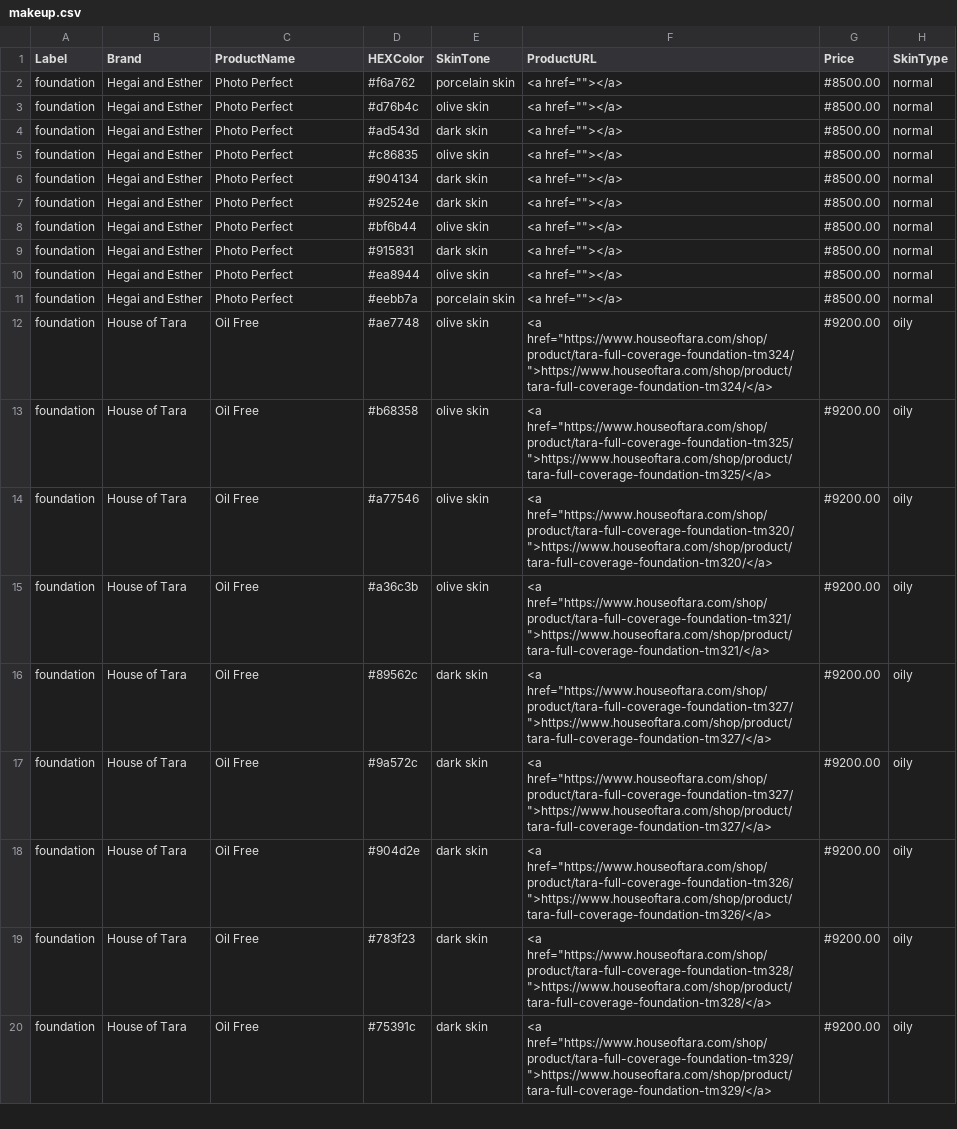
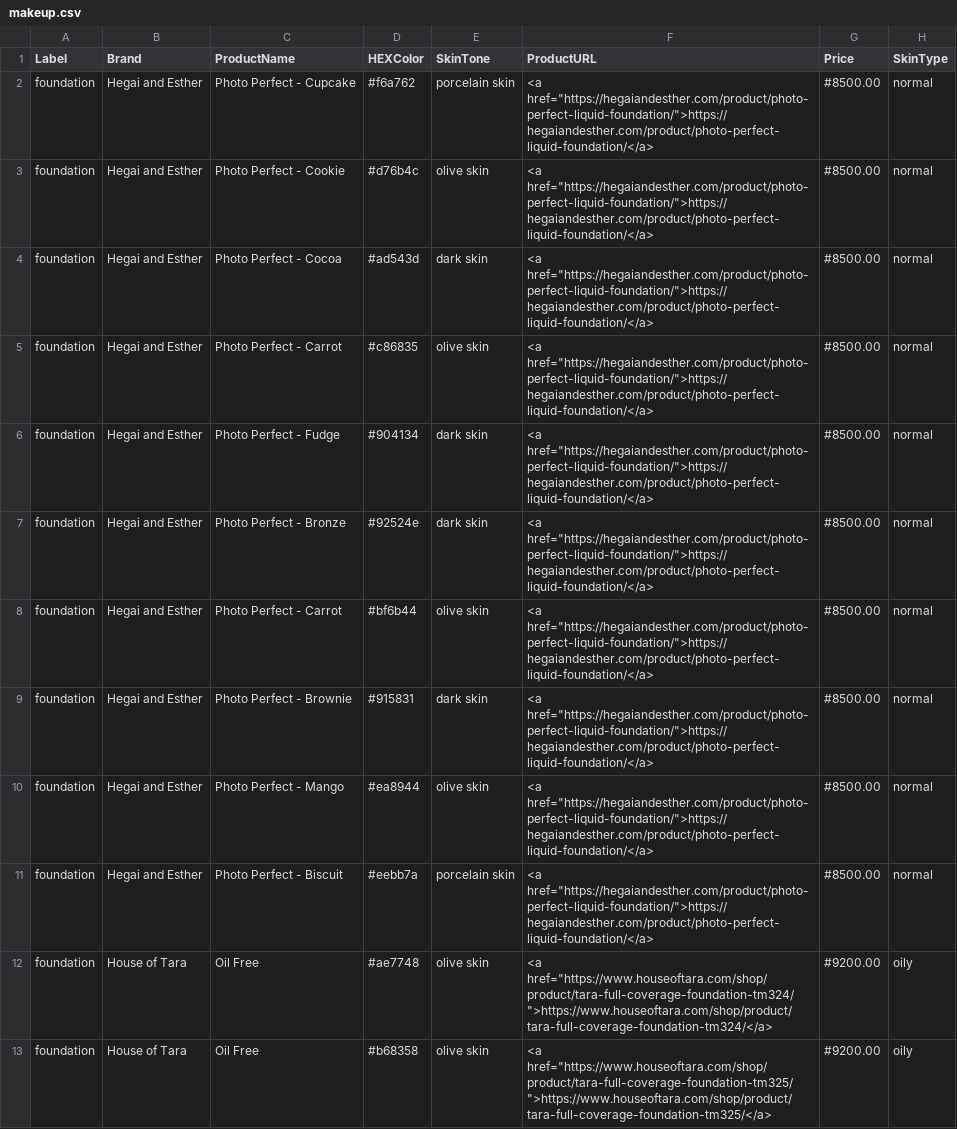
Before and after one commit to Danie-O/Final-Year-Makeup-Recommender-Project, a CSV file: content/makeup.csv, drawn as a sheet; only a part is shown; the shorter side is filled out with more unchanged rows.

Commit message:
Update product dataset

```diff
--- a/content/makeup.csv
+++ b/content/makeup.csv
@@ -1,12 +1,12 @@
 Label,Brand,ProductName,HEXColor,SkinTone,ProductURL,Price,SkinType
-foundation,Hegai and Esther,Photo Perfect,#f6a762,porcelain skin,"<a href=""""></a>",#8500.00,normal
-foundation,Hegai and Esther,Photo Perfect,#d76b4c,olive skin,"<a href=""""></a>",#8500.00,normal
-foundation,Hegai and Esther,Photo Perfect,#ad543d,dark skin,"<a href=""""></a>",#8500.00,normal
-foundation,Hegai and Esther,Photo Perfect,#c86835,olive skin,"<a href=""""></a>",#8500.00,normal
-foundation,Hegai and Esther,Photo Perfect,#904134,dark skin,"<a href=""""></a>",#8500.00,normal
-foundation,Hegai and Esther,Photo Perfect,#92524e,dark skin,"<a href=""""></a>",#8500.00,normal
-foundation,Hegai and Esther,Photo Perfect,#bf6b44,olive skin,"<a href=""""></a>",#8500.00,normal
-foundation,Hegai and Esther,Photo Perfect,#915831,dark skin,"<a href=""""></a>",#8500.00,normal
-foundation,Hegai and Esther,Photo Perfect,#ea8944,olive skin,"<a href=""""></a>",#8500.00,normal
-foundation,Hegai and Esther,Photo Perfect,#eebb7a,porcelain skin,"<a href=""""></a>",#8500.00,normal
+foundation,Hegai and Esther,Photo Perfect - Cupcake,#f6a762,porcelain skin,"<a href=""https://hegaiandesther.com/product/photo-perfect-liquid-foundation/"">https://hegaiandesther.com/product/photo-perfect-liquid-foundation/</a>",#8500.00,normal
+foundation,Hegai and Esther,Photo Perfect - Cookie,#d76b4c,olive skin,"<a href=""https://hegaiandesther.com/product/photo-perfect-liquid-foundation/"">https://hegaiandesther.com/product/photo-perfect-liquid-foundation/</a>",#8500.00,normal
+foundation,Hegai and Esther,Photo Perfect - Cocoa,#ad543d,dark skin,"<a href=""https://hegaiandesther.com/product/photo-perfect-liquid-foundation/"">https://hegaiandesther.com/product/photo-perfect-liquid-foundation/</a>",#8500.00,normal
+foundation,Hegai and Esther,Photo Perfect - Carrot,#c86835,olive skin,"<a href=""https://hegaiandesther.com/product/photo-perfect-liquid-foundation/"">https://hegaiandesther.com/product/photo-perfect-liquid-foundation/</a>",#8500.00,normal
+foundation,Hegai and Esther,Photo Perfect - Fudge,#904134,dark skin,"<a href=""https://hegaiandesther.com/product/photo-perfect-liquid-foundation/"">https://hegaiandesther.com/product/photo-perfect-liquid-foundation/</a>",#8500.00,normal
+foundation,Hegai and Esther,Photo Perfect - Bronze,#92524e,dark skin,"<a href=""https://hegaiandesther.com/product/photo-perfect-liquid-foundation/"">https://hegaiandesther.com/product/photo-perfect-liquid-foundation/</a>",#8500.00,normal
+foundation,Hegai and Esther,Photo Perfect - Carrot,#bf6b44,olive skin,"<a href=""https://hegaiandesther.com/product/photo-perfect-liquid-foundation/"">https://hegaiandesther.com/product/photo-perfect-liquid-foundation/</a>",#8500.00,normal
+foundation,Hegai and Esther,Photo Perfect - Brownie,#915831,dark skin,"<a href=""https://hegaiandesther.com/product/photo-perfect-liquid-foundation/"">https://hegaiandesther.com/product/photo-perfect-liquid-foundation/</a>",#8500.00,normal
+foundation,Hegai and Esther,Photo Perfect - Mango,#ea8944,olive skin,"<a href=""https://hegaiandesther.com/product/photo-perfect-liquid-foundation/"">https://hegaiandesther.com/product/photo-perfect-liquid-foundation/</a>",#8500.00,normal
+foundation,Hegai and Esther,Photo Perfect - Biscuit,#eebb7a,porcelain skin,"<a href=""https://hegaiandesther.com/product/photo-perfect-liquid-foundation/"">https://hegaiandesther.com/product/photo-perfect-liquid-foundation/</a>",#8500.00,normal
 foundation,House of Tara,Oil Free,#ae7748,olive skin,"<a href=""https://www.houseoftara.com/shop/product/tara-full-coverage-foundation-tm324/"">https://www.houseoftara.com/shop/product/tara-full-coverage-foundation-tm324/</a>",#9200.00,oily
```
